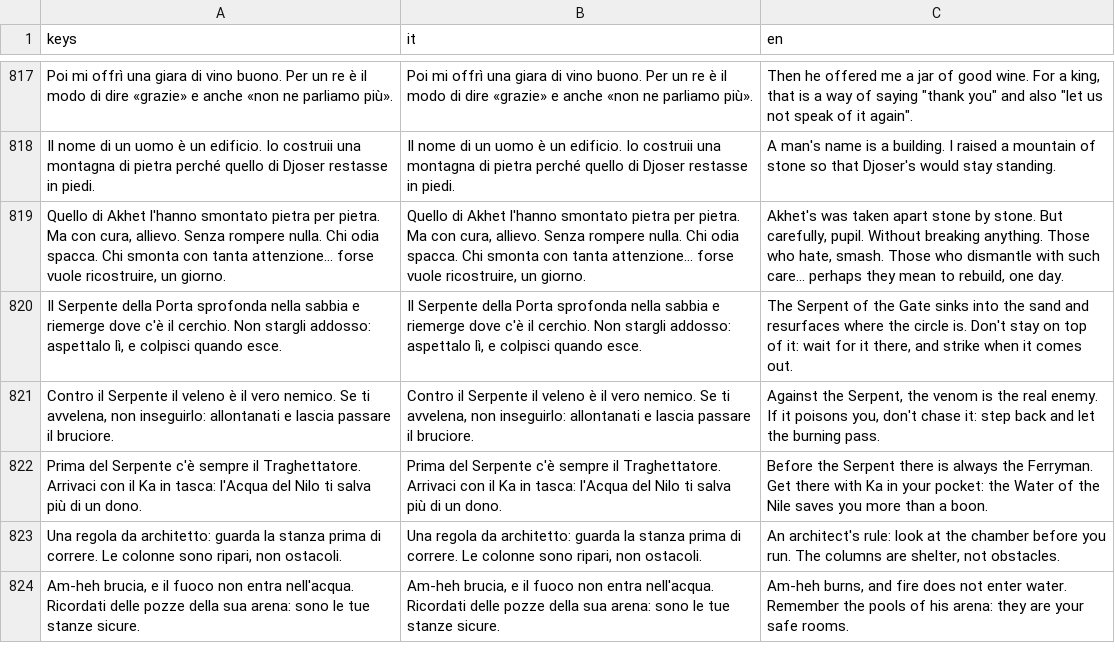
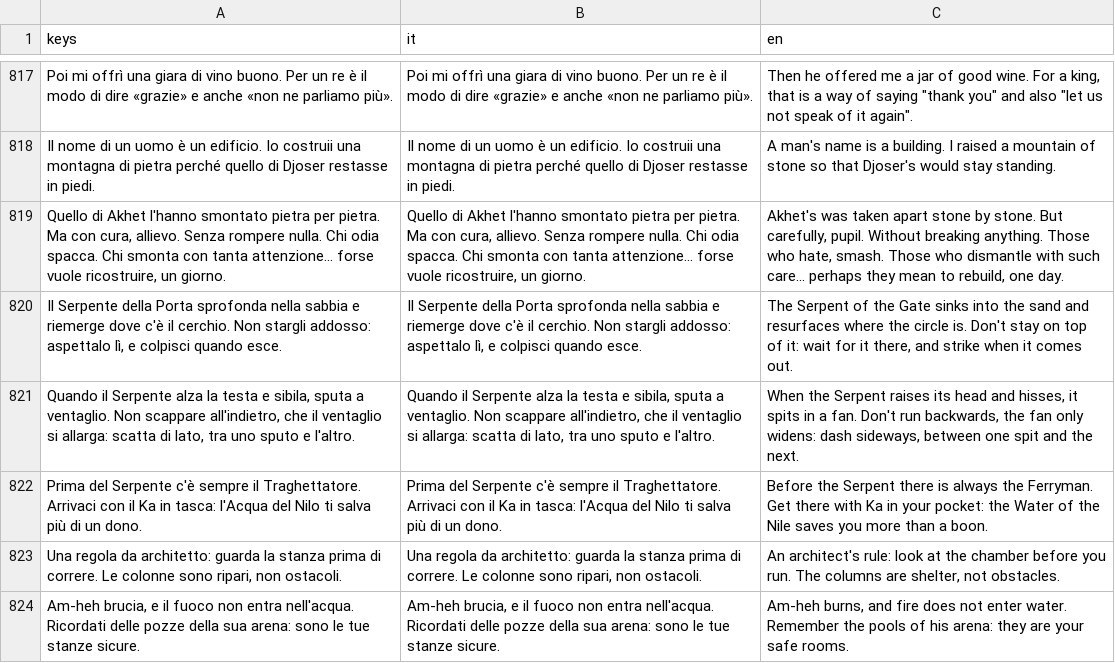
Before and after one commit to GiuseppeValguarnera/Duat, a CSV file: i18n/duat_translations.csv, drawn as a sheet; only a part is shown, gaps mark what is left out; removed rows and columns are numbered as before the commit, all else as after; the diff names each change by its address in the sheet, - before the commit and + after, or states it on an @@ line.

```diff
--- a/i18n/duat_translations.csv
+++ b/i18n/duat_translations.csv
-row 821: Contro il Serpente il veleno è il vero nemico. Se ti avvelena, non inseguirlo: allontanati e lascia passare il bruciore. | Contro il Serpente il veleno è il vero nemico. Se ti avvelena, non inseguirlo: allontanati e lascia passare il bruciore. | Against the Serpent, the venom is the real enemy. If it poisons you, don't chase it: step back and let the burning pass.
+row 821: Quando il Serpente alza la testa e sibila, sputa a ventaglio. Non scappare all'indietro, che il ventaglio si allarga: scatta di lato, tra uno sputo e l'altro. | Quando il Serpente alza la testa e sibila, sputa a ventaglio. Non scappare all'indietro, che il ventaglio si allarga: scatta di lato, tra uno sputo e l'altro. | When the Serpent raises its head and hisses, it spits in a fan. Don't run backwards, the fan only widens: dash sideways, between one spit and the next.
```
Also changed, not shown: 5 other files.
